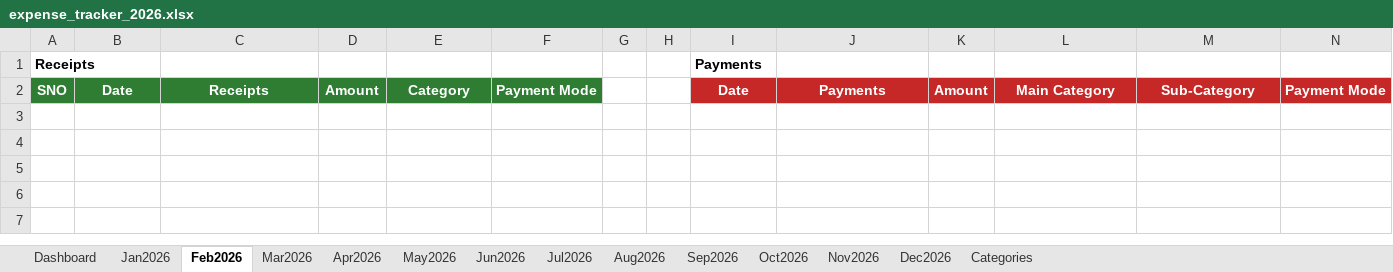
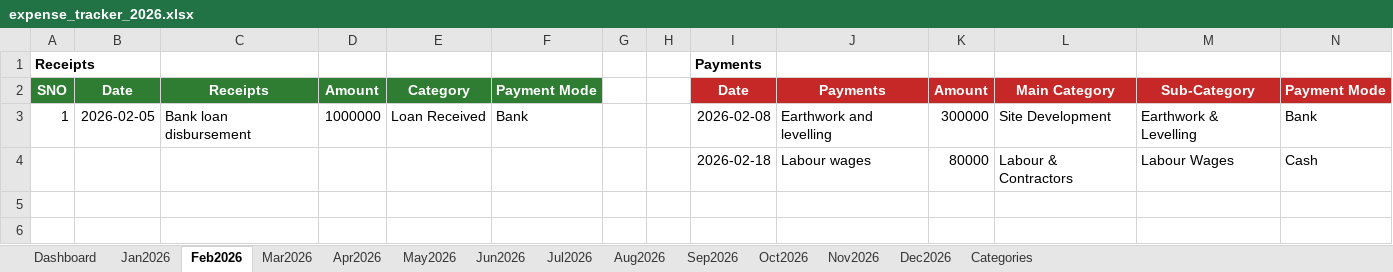
Before and after one commit to sunilbittu/site_expense_tracker, an Excel workbook: expense_tracker_2026.xlsx, sheet Feb2026, drawn as a sheet; only a part is shown; the shorter side is filled out with more unchanged rows; values as stored, in another font and other column widths than the file's, no borders; rows hold the shown columns only; the diff names each change by its address in the sheet, - before the commit and + after, or states it on an @@ line.

```diff
--- a/expense_tracker_2026.xlsx (sheet Feb2026)
+++ b/expense_tracker_2026.xlsx (sheet Feb2026)
-row 3: (empty)
+row 3: 1 | 2026-02-05 | Bank loan disbursement | 1000000 | Loan Received | Bank |  |  | 2026-02-08 | Earthwork and levelling | 300000 | Site Development | Earthwork & Levelling | Bank
-row 4: (empty)
+row 4:  |  |  |  |  |  |  |  | 2026-02-18 | Labour wages | 80000 | Labour & Contractors | Labour Wages | Cash
```
Also changed, not shown: sheet Jan2026, sheet Apr2026, sheet Mar2026, sheet May2026, 1 other file.
